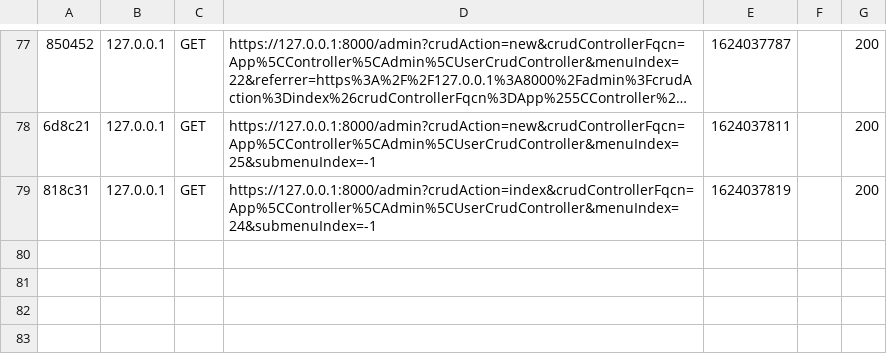
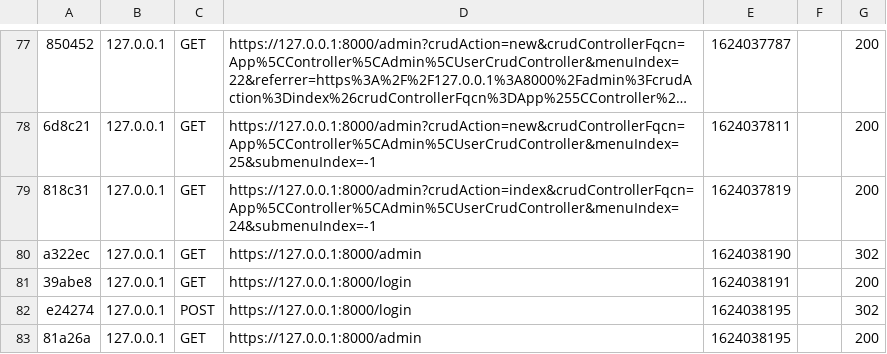
Before and after one commit to weexduunx/kaaydekk, a CSV file: var/cache/dev/profiler/index.csv, drawn as a sheet; only a part is shown, gaps mark what is left out; long unchanged cells end in …; the diff names each change by its address in the sheet, - before the commit and + after, or states it on an @@ line.

```diff
--- a/var/cache/dev/profiler/index.csv
+++ b/var/cache/dev/profiler/index.csv
+row 80: a322ec | 127.0.0.1 | GET | https://127.0.0.1:8000/admin | 1624038190 |  | 302
+row 81: 39abe8 | 127.0.0.1 | GET | https://127.0.0.1:8000/login | 1624038191 |  | 200
+row 82: e24274 | 127.0.0.1 | POST | https://127.0.0.1:8000/login | 1624038195 |  | 302
+row 83: 81a26a | 127.0.0.1 | GET | https://127.0.0.1:8000/admin | 1624038195 |  | 200
```
Also changed, not shown: 5 other files.
